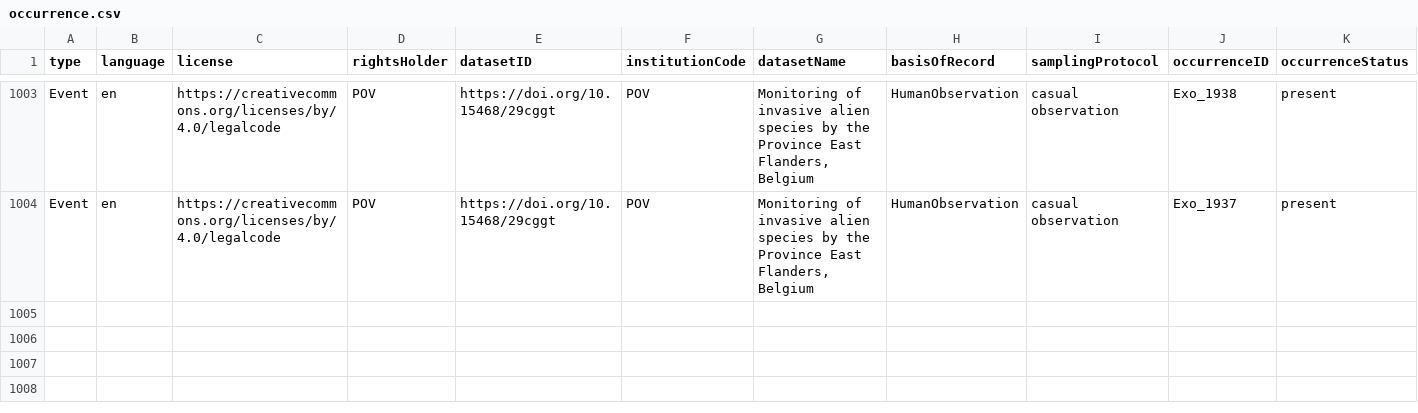
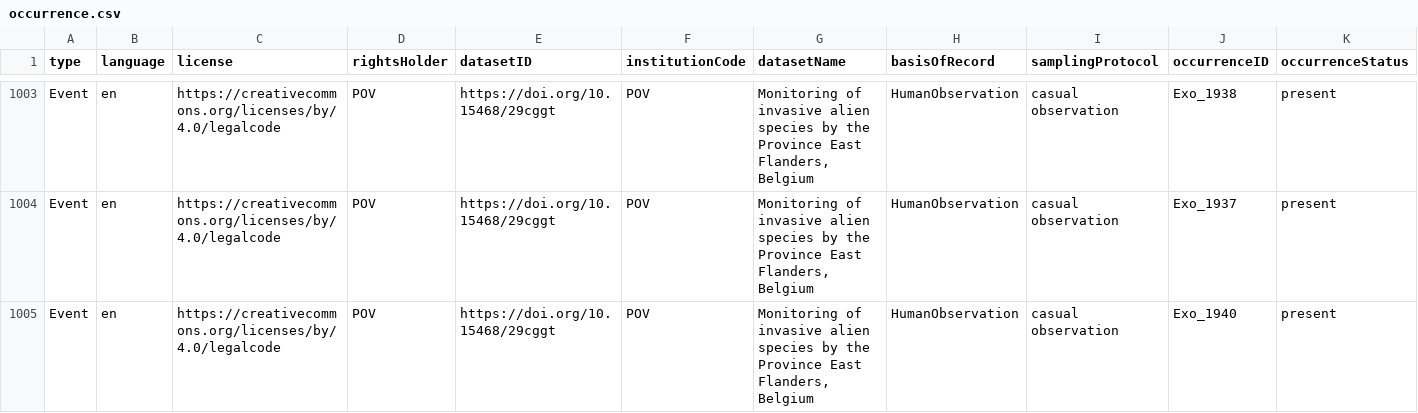
Before and after one commit to riparias/pcm-ias-plants-occurrences, a CSV file: data/processed/occurrence.csv, drawn as a sheet; only a part is shown, gaps mark what is left out; rows hold the shown columns only; the diff names each change by its address in the sheet, - before the commit and + after, or states it on an @@ line.

Commit message:
[AUTO]Mapping
Files changed:
M	data/processed/occurrence.csv

```diff
--- a/data/processed/occurrence.csv
+++ b/data/processed/occurrence.csv
+row 1005: Event | en | https://creativecommons.org/licenses/by/4.0/legalcode | POV | https://doi.org/10.15468/29cggt | POV | Monitoring of invasive alien species by the Province East Flanders, Belgium | HumanObservation | casual observation | Exo_1940 | present
```
